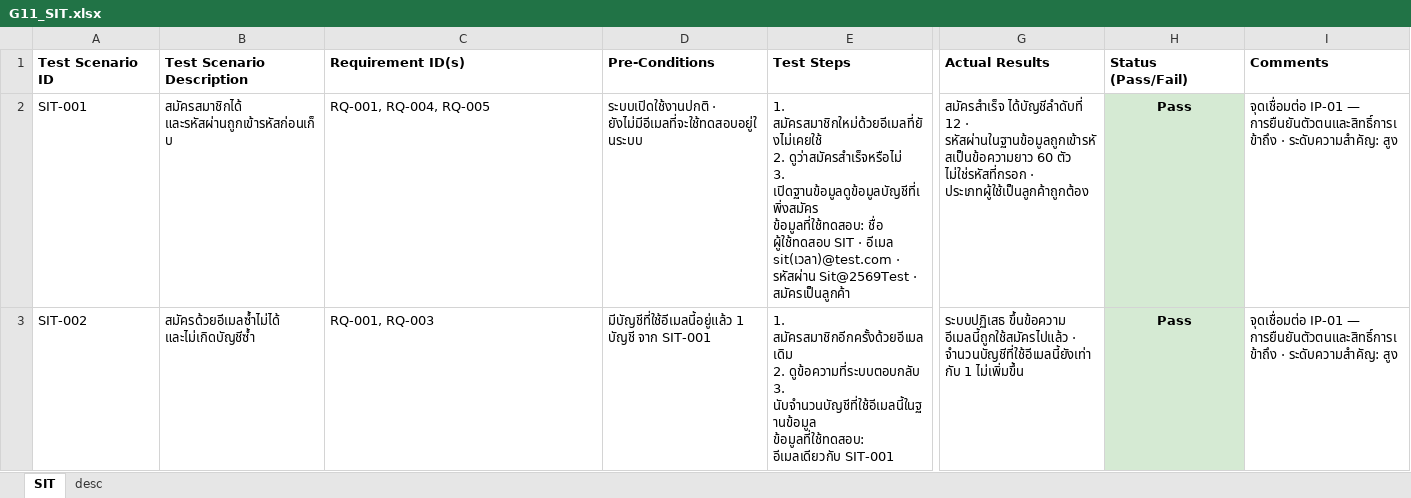
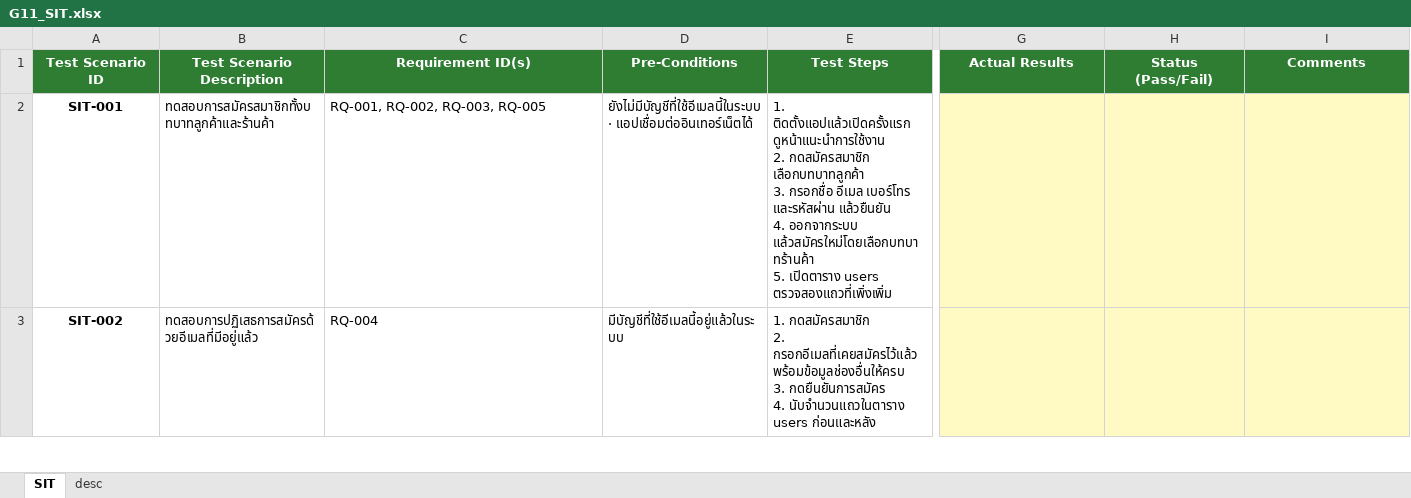
Before and after one commit to LUKKAREE/SaveEats, an Excel workbook: docs/G11_SIT.xlsx, sheet SIT, drawn as a sheet; only a part is shown, gaps mark what is left out; values as stored, in another font and other column widths than the file's, no borders; ↵ is a line break in a cell; the diff covers the shown part only; the diff names each change by its address in the sheet, - before the commit and + after, or states it on an @@ line.

```diff
--- a/docs/G11_SIT.xlsx (sheet SIT)
+++ b/docs/G11_SIT.xlsx (sheet SIT)
@@ A1:I1 alignment: left → center, fill: none → #2E7D32, text colour: black → #FFFFFF @@
@@ A2:A3 bold: off → on, alignment: left → center @@
-B2 (Test Scenario Description): สมัครสมาชิกได้ และรหัสผ่านถูกเข้ารหัสก่อนเก็บ
+B2 (Test Scenario Description): ทดสอบการสมัครสมาชิกทั้งบทบาทลูกค้าและร้านค้า
-C2 (Requirement ID(s)): RQ-001, RQ-004, RQ-005
+C2 (Requirement ID(s)): RQ-001, RQ-002, RQ-003, RQ-005
-D2 (Pre-Conditions): ระบบเปิดใช้งานปกติ · ยังไม่มีอีเมลที่จะใช้ทดสอบอยู่ในระบบ
+D2 (Pre-Conditions): ยังไม่มีบัญชีที่ใช้อีเมลนี้ในระบบ · แอปเชื่อมต่ออินเทอร์เน็ตได้
-E2 (Test Steps): 1. สมัครสมาชิกใหม่ด้วยอีเมลที่ยังไม่เคยใช้ ↵ 2. ดูว่าสมัครสำเร็จหรือไม่ ↵ 3. เปิดฐานข้อมูลดูข้อมูลบัญชีที่เพิ่งสมัคร ↵ ข้อมูลที่ใช้ทดสอบ: ชื่อ ผู้ใช้ทดสอบ SIT · อีเมล sit(เวลา)@test.com · รหัสผ่าน Sit@2569Test · สมัครเป็นลูกค้า
+E2 (Test Steps): 1. ติดตั้งแอปแล้วเปิดครั้งแรก ดูหน้าแนะนำการใช้งาน ↵ 2. กดสมัครสมาชิก เลือกบทบาทลูกค้า ↵ 3. กรอกชื่อ อีเมล เบอร์โทร และรหัสผ่าน แล้วยืนยัน ↵ 4. ออกจากระบบ แล้วสมัครใหม่โดยเลือกบทบาทร้านค้า ↵ 5. เปิดตาราง users ตรวจสองแถวที่เพิ่งเพิ่ม
-G2 (Actual Results): สมัครสำเร็จ ได้บัญชีลำดับที่ 12 · รหัสผ่านในฐานข้อมูลถูกเข้ารหัสเป็นข้อความยาว 60 ตัว ไม่ใช่รหัสที่กรอก · ประเภทผู้ใช้เป็นลูกค้าถูกต้อง
+G2 (Actual Results): (empty)
-G2:G3 fill: none
+G2:G3 fill: #FFF9C4
-H2:H3 (Status (Pass/Fail)): Pass
+H2:H3 (Status (Pass/Fail)): (empty)
-H2:H3 fill: #D5EAD3
+H2:H3 fill: #FFF9C4
-I2:I3 (Comments): จุดเชื่อมต่อ IP-01 — การยืนยันตัวตนและสิทธิ์การเข้าถึง · ระดับความสำคัญ: สูง
+I2:I3 (Comments): (empty)
-I2:I3 fill: none
+I2:I3 fill: #FFF9C4
-B3 (Test Scenario Description): สมัครด้วยอีเมลซ้ำไม่ได้ และไม่เกิดบัญชีซ้ำ
+B3 (Test Scenario Description): ทดสอบการปฏิเสธการสมัครด้วยอีเมลที่มีอยู่แล้ว
-C3 (Requirement ID(s)): RQ-001, RQ-003
+C3 (Requirement ID(s)): RQ-004
-D3 (Pre-Conditions): มีบัญชีที่ใช้อีเมลนี้อยู่แล้ว 1 บัญชี จาก SIT-001
+D3 (Pre-Conditions): มีบัญชีที่ใช้อีเมลนี้อยู่แล้วในระบบ
-E3 (Test Steps): 1. สมัครสมาชิกอีกครั้งด้วยอีเมลเดิม ↵ 2. ดูข้อความที่ระบบตอบกลับ ↵ 3. นับจำนวนบัญชีที่ใช้อีเมลนี้ในฐานข้อมูล ↵ ข้อมูลที่ใช้ทดสอบ: อีเมลเดียวกับ SIT-001
+E3 (Test Steps): 1. กดสมัครสมาชิก ↵ 2. กรอกอีเมลที่เคยสมัครไว้แล้ว พร้อมข้อมูลช่องอื่นให้ครบ ↵ 3. กดยืนยันการสมัคร ↵ 4. นับจำนวนแถวในตาราง users ก่อนและหลัง
-G3 (Actual Results): ระบบปฏิเสธ ขึ้นข้อความ อีเมลนี้ถูกใช้สมัครไปแล้ว · จำนวนบัญชีที่ใช้อีเมลนี้ยังเท่ากับ 1 ไม่เพิ่มขึ้น
+G3 (Actual Results): (empty)
```
Also changed, not shown: 21 removed rows, 289 edited cells and cell formats elsewhere in this sheet, sheet desc, docs/G11_UAT.xlsx, 9 other files.
